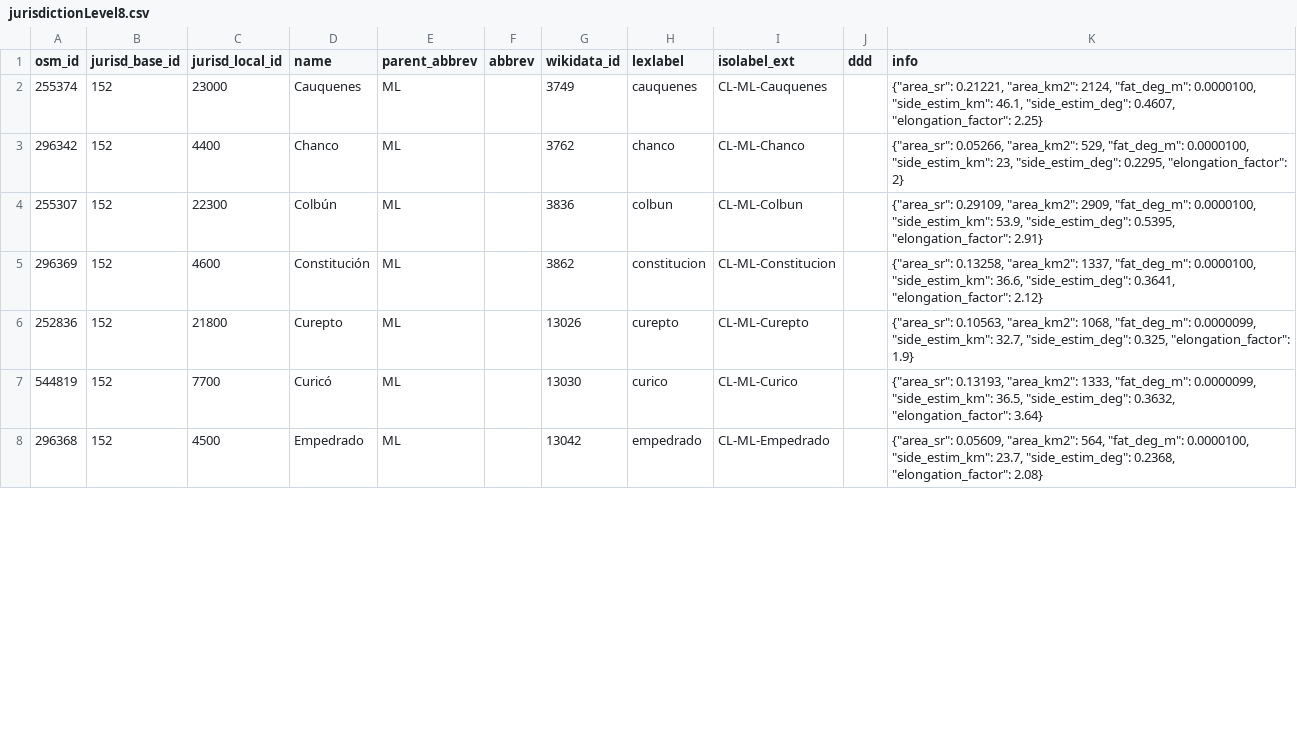
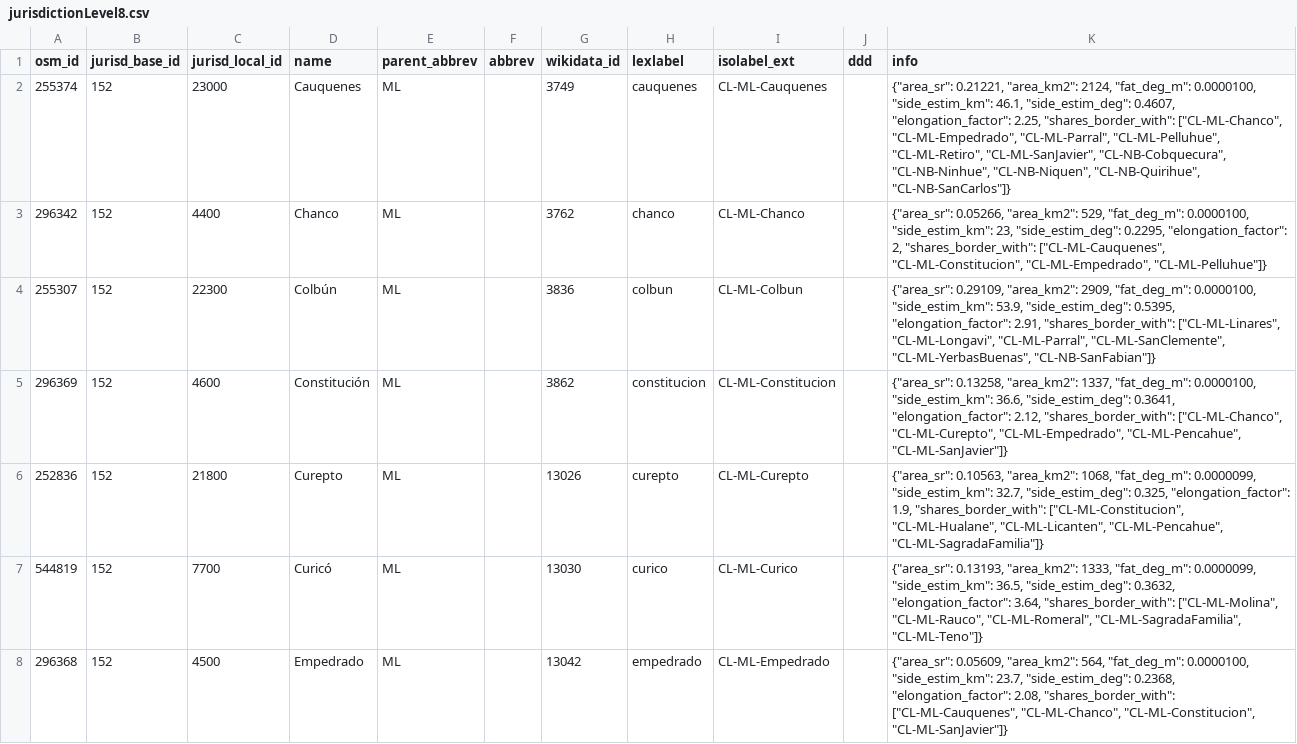
Before and after one commit to digital-guard/preserv-CL, a CSV file: data/ML/jurisdictionLevel8.csv, drawn as a sheet; only a part is shown; the diff covers the shown part only.

```diff
--- a/data/ML/jurisdictionLevel8.csv
+++ b/data/ML/jurisdictionLevel8.csv
@@ -1,8 +1,8 @@
 osm_id,jurisd_base_id,jurisd_local_id,name,parent_abbrev,abbrev,wikidata_id,lexlabel,isolabel_ext,ddd,info
-255374,152,23000,Cauquenes,ML,,3749,cauquenes,CL-ML-Cauquenes,,"{""area_sr"": 0.21221, ""area_km2"": 2124, ""fat_deg_m"": 0.0000100, ""side_estim_km"": 46.1, ""side_estim_deg"": 0.4607, ""elongation_factor"": 2.25}"
-296342,152,4400,Chanco,ML,,3762,chanco,CL-ML-Chanco,,"{""area_sr"": 0.05266, ""area_km2"": 529, ""fat_deg_m"": 0.0000100, ""side_estim_km"": 23, ""side_estim_deg"": 0.2295, ""elongation_factor"": 2}"
-255307,152,22300,Colbún,ML,,3836,colbun,CL-ML-Colbun,,"{""area_sr"": 0.29109, ""area_km2"": 2909, ""fat_deg_m"": 0.0000100, ""side_estim_km"": 53.9, ""side_estim_deg"": 0.5395, ""elongation_factor"": 2.91}"
-296369,152,4600,Constitución,ML,,3862,constitucion,CL-ML-Constitucion,,"{""area_sr"": 0.13258, ""area_km2"": 1337, ""fat_deg_m"": 0.0000100, ""side_estim_km"": 36.6, ""side_estim_deg"": 0.3641, ""elongation_factor"": 2.12}"
-252836,152,21800,Curepto,ML,,13026,curepto,CL-ML-Curepto,,"{""area_sr"": 0.10563, ""area_km2"": 1068, ""fat_deg_m"": 0.0000099, ""side_estim_km"": 32.7, ""side_estim_deg"": 0.325, ""elongation_factor"": 1.9}"
-544819,152,7700,Curicó,ML,,13030,curico,CL-ML-Curico,,"{""area_sr"": 0.13193, ""area_km2"": 1333, ""fat_deg_m"": 0.0000099, ""side_estim_km"": 36.5, ""side_estim_deg"": 0.3632, ""elongation_factor"": 3.64}"
-296368,152,4500,Empedrado,ML,,13042,empedrado,CL-ML-Empedrado,,"{""area_sr"": 0.05609, ""area_km2"": 564, ""fat_deg_m"": 0.0000100, ""side_estim_km"": 23.7, ""side_estim_deg"": 0.2368, ""elongation_factor"": 2.08}"
+255374,152,23000,Cauquenes,ML,,3749,cauquenes,CL-ML-Cauquenes,,"{""area_sr"": 0.21221, ""area_km2"": 2124, ""fat_deg_m"": 0.0000100, ""side_estim_km"": 46.1, ""side_estim_deg"": 0.4607, ""elongation_factor"": 2.25, ""shares_border_with"": [""CL-ML-Chanco"", ""CL-ML-Empedrado"", ""CL-ML-Parral"", ""CL-ML-Pelluhue"", ""CL-ML-Retiro"", ""CL-ML-SanJavier"", ""CL-NB-Cobquecura"", ""CL-NB-Ninhue"", ""CL-NB-Niquen"", ""CL-NB-Quirihue"", ""CL-NB-SanCarlos""]}"
+296342,152,4400,Chanco,ML,,3762,chanco,CL-ML-Chanco,,"{""area_sr"": 0.05266, ""area_km2"": 529, ""fat_deg_m"": 0.0000100, ""side_estim_km"": 23, ""side_estim_deg"": 0.2295, ""elongation_factor"": 2, ""shares_border_with"": [""CL-ML-Cauquenes"", ""CL-ML-Constitucion"", ""CL-ML-Empedrado"", ""CL-ML-Pelluhue""]}"
+255307,152,22300,Colbún,ML,,3836,colbun,CL-ML-Colbun,,"{""area_sr"": 0.29109, ""area_km2"": 2909, ""fat_deg_m"": 0.0000100, ""side_estim_km"": 53.9, ""side_estim_deg"": 0.5395, ""elongation_factor"": 2.91, ""shares_border_with"": [""CL-ML-Linares"", ""CL-ML-Longavi"", ""CL-ML-Parral"", ""CL-ML-SanClemente"", ""CL-ML-YerbasBuenas"", ""CL-NB-SanFabian""]}"
+296369,152,4600,Constitución,ML,,3862,constitucion,CL-ML-Constitucion,,"{""area_sr"": 0.13258, ""area_km2"": 1337, ""fat_deg_m"": 0.0000100, ""side_estim_km"": 36.6, ""side_estim_deg"": 0.3641, ""elongation_factor"": 2.12, ""shares_border_with"": [""CL-ML-Chanco"", ""CL-ML-Curepto"", ""CL-ML-Empedrado"", ""CL-ML-Pencahue"", ""CL-ML-SanJavier""]}"
+252836,152,21800,Curepto,ML,,13026,curepto,CL-ML-Curepto,,"{""area_sr"": 0.10563, ""area_km2"": 1068, ""fat_deg_m"": 0.0000099, ""side_estim_km"": 32.7, ""side_estim_deg"": 0.325, ""elongation_factor"": 1.9, ""shares_border_with"": [""CL-ML-Constitucion"", ""CL-ML-Hualane"", ""CL-ML-Licanten"", ""CL-ML-Pencahue"", ""CL-ML-SagradaFamilia""]}"
+544819,152,7700,Curicó,ML,,13030,curico,CL-ML-Curico,,"{""area_sr"": 0.13193, ""area_km2"": 1333, ""fat_deg_m"": 0.0000099, ""side_estim_km"": 36.5, ""side_estim_deg"": 0.3632, ""elongation_factor"": 3.64, ""shares_border_with"": [""CL-ML-Molina"", ""CL-ML-Rauco"", ""CL-ML-Romeral"", ""CL-ML-SagradaFamilia"", ""CL-ML-Teno""]}"
+296368,152,4500,Empedrado,ML,,13042,empedrado,CL-ML-Empedrado,,"{""area_sr"": 0.05609, ""area_km2"": 564, ""fat_deg_m"": 0.0000100, ""side_estim_km"": 23.7, ""side_estim_deg"": 0.2368, ""elongation_factor"": 2.08, ""shares_border_with"": [""CL-ML-Cauquenes"", ""CL-ML-Chanco"", ""CL-ML-Constitucion"", ""CL-ML-SanJavier""]}"
```
Also changed, not shown: 23 edited cells elsewhere in this file, data/AR/jurisdictionLevel8.csv, data/BI/jurisdictionLevel8.csv, 13 other files.
